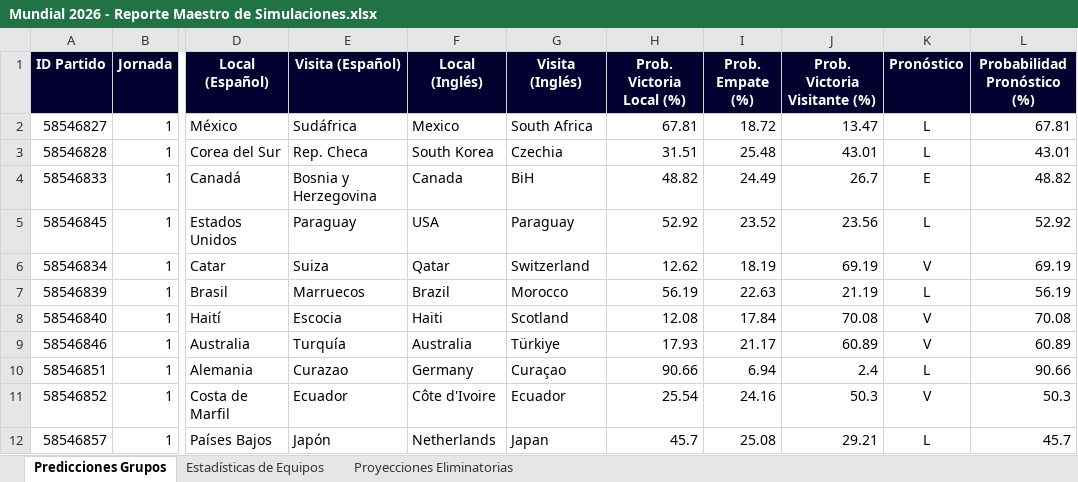
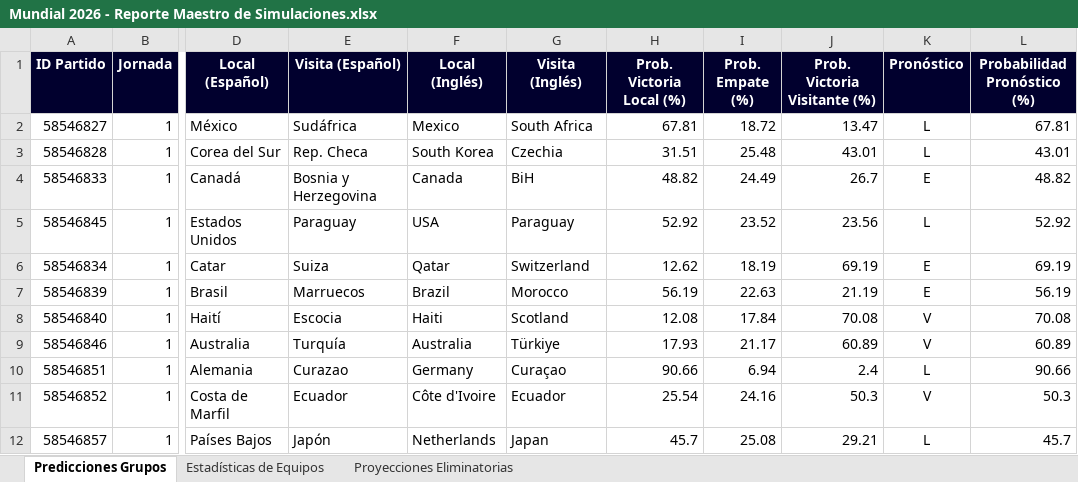
Before and after one commit to mexjsa/mundial_simulator, an Excel workbook: Mundial 2026 - Reporte Maestro de Simulaciones.xlsx, sheet Predicciones Grupos, drawn as a sheet; only a part is shown, gaps mark what is left out; values as stored, in another font and other column widths than the file's, no borders; the diff names each change by its address in the sheet, - before the commit and + after, or states it on an @@ line.

Commit message:
Feat: precargar resultados de Catar 1-1 Suiza y Brasil 1-1 Marruecos y actualizar Excel

```diff
--- a/Mundial 2026 - Reporte Maestro de Simulaciones.xlsx (sheet Predicciones Grupos)
+++ b/Mundial 2026 - Reporte Maestro de Simulaciones.xlsx (sheet Predicciones Grupos)
-K6 (Pronóstico): V
+K6 (Pronóstico): E
-K7 (Pronóstico): L
+K7 (Pronóstico): E
```
Also changed, not shown: Mundial 2026 (fase de grupos).xlsx, 2 other files.
